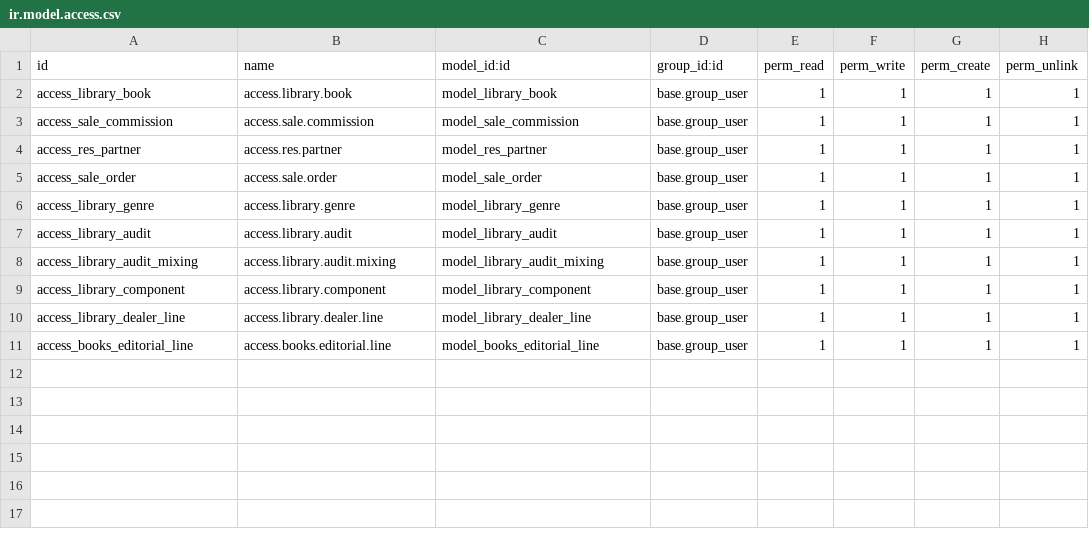
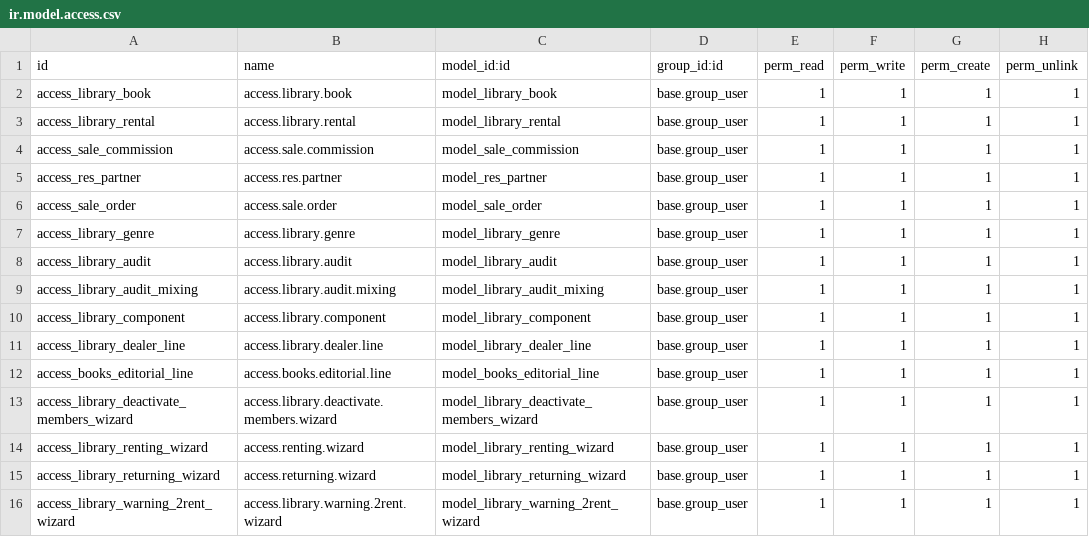
Before and after one commit to rutepardal-q/DOQ_practicas, a CSV file: library/security/ir.model.access.csv, drawn as a sheet.

Commit message:
[ADD] Library: Modulo 3: Wizards - Renting Wizards

```diff
--- a/library/security/ir.model.access.csv
+++ b/library/security/ir.model.access.csv
@@ -2,2 +2,3 @@ id,name,model_id:id,group_id:id,perm_read,perm_write,perm_create,perm_unlink
 access_library_book,access.library.book,model_library_book,base.group_user,1,1,1,1
+access_library_rental,access.library.rental,model_library_rental,base.group_user,1,1,1,1
 access_sale_commission,access.sale.commission,model_sale_commission,base.group_user,1,1,1,1
@@ -11 +12,5 @@ access_library_dealer_line,access.library.dealer.line,model_library_dealer_line,
 access_books_editorial_line,access.books.editorial.line,model_books_editorial_line,base.group_user,1,1,1,1
+access_library_deactivate_members_wizard,access.library.deactivate.members.wizard,model_library_deactivate_members_wizard,base.group_user,1,1,1,1
+access_library_renting_wizard,access.renting.wizard,model_library_renting_wizard,base.group_user,1,1,1,1
+access_library_returning_wizard,access.returning.wizard,model_library_returning_wizard,base.group_user,1,1,1,1
+access_library_warning_2rent_wizard,access.library.warning.2rent.wizard,model_library_warning_2rent_wizard,base.group_user,1,1,1,1
```
Also changed, not shown: 21 other files.
